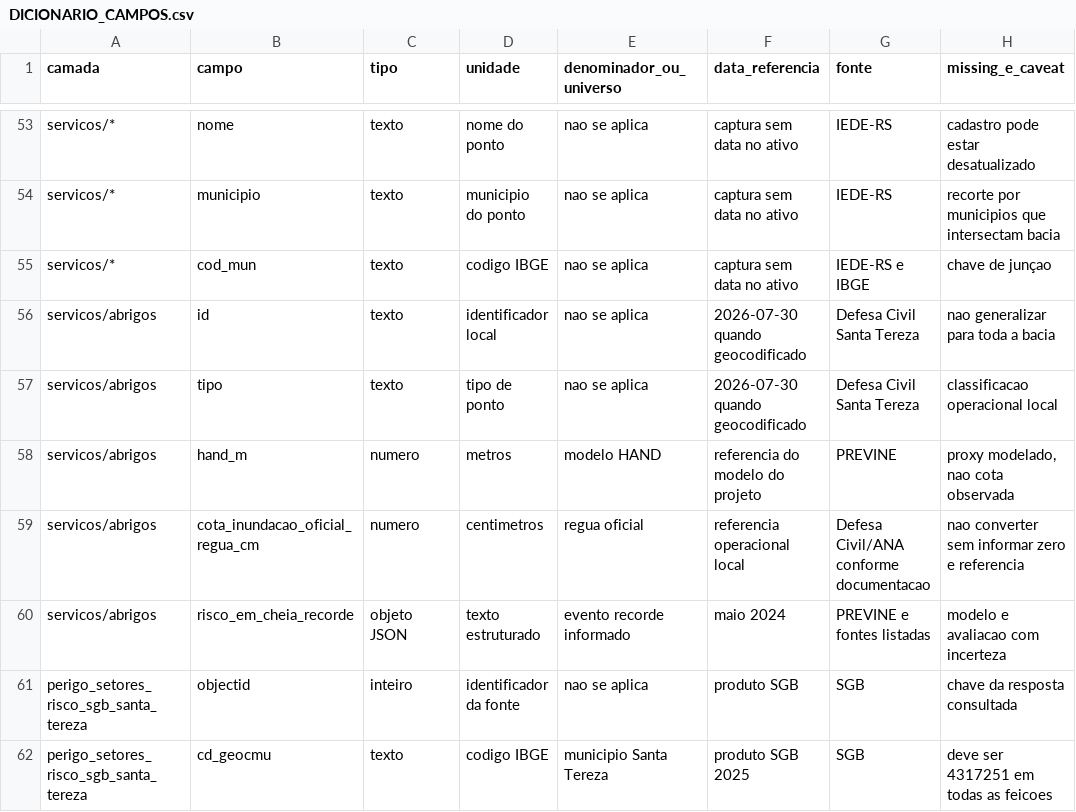
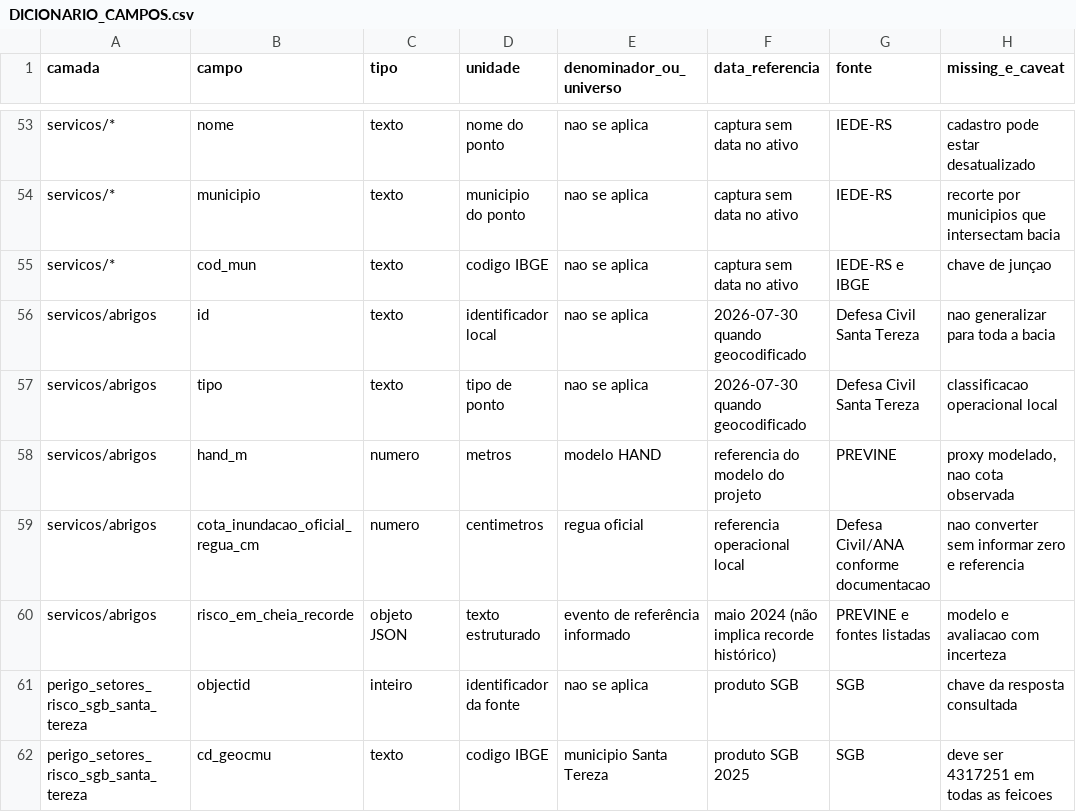
Before and after one commit to julianacarolinoreis/Previne-Taquari-Antas---Redes-Neurais, a CSV file: assets/data/vulnerabilidade/metadados/DICIONARIO_CAMPOS.csv, drawn as a sheet; only a part is shown, gaps mark what is left out; the diff names each change by its address in the sheet, - before the commit and + after, or states it on an @@ line.

Commit message:
fix: remove afirmacoes indevidas de recorde de maio de 2024

```diff
--- a/assets/data/vulnerabilidade/metadados/DICIONARIO_CAMPOS.csv
+++ b/assets/data/vulnerabilidade/metadados/DICIONARIO_CAMPOS.csv
-E60 (denominador_ou_universo): evento recorde informado
+E60 (denominador_ou_universo): evento de referência informado
-F60 (data_referencia): maio 2024
+F60 (data_referencia): maio 2024 (não implica recorde histórico)
```
